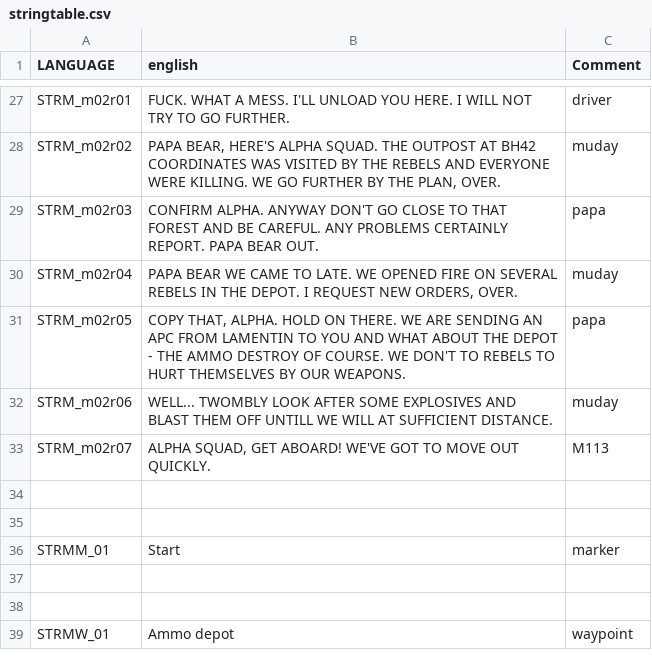
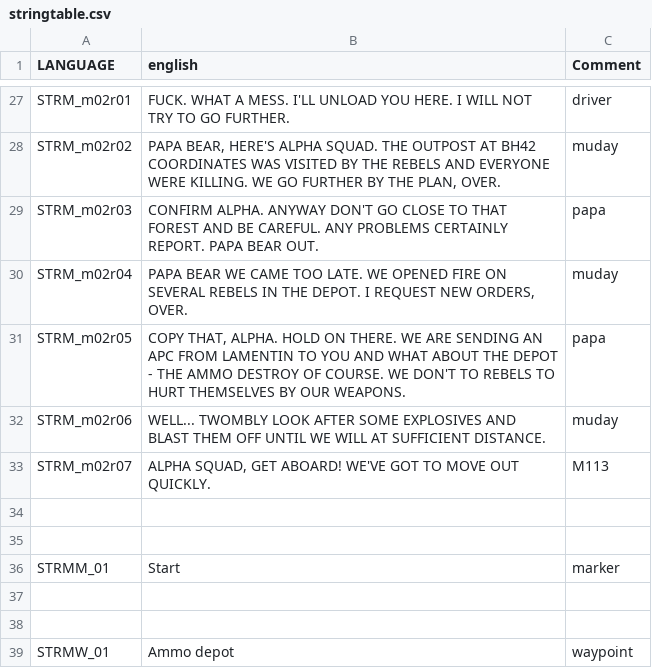
Before and after one commit to Guran94/fft, a CSV file: missions/02Mission.Eden/stringtable.csv, drawn as a sheet; only a part is shown, gaps mark what is left out.

```diff
--- a/missions/02Mission.Eden/stringtable.csv
+++ b/missions/02Mission.Eden/stringtable.csv
@@ -29,5 +29,5 @@ STRM_m02r02,"PAPA BEAR, HERE'S ALPHA SQUAD. THE OUTPOST AT BH42 COORDINATES WAS
 STRM_m02r03,"CONFIRM ALPHA. ANYWAY DON'T GO CLOSE TO THAT FOREST AND BE CAREFUL. ANY PROBLEMS CERTAINLY REPORT. PAPA BEAR OUT.","papa"
-STRM_m02r04,"PAPA BEAR WE CAME TO LATE. WE OPENED FIRE ON SEVERAL REBELS IN THE DEPOT. I REQUEST NEW ORDERS, OVER.","muday"
+STRM_m02r04,"PAPA BEAR WE CAME TOO LATE. WE OPENED FIRE ON SEVERAL REBELS IN THE DEPOT. I REQUEST NEW ORDERS, OVER.","muday"
 STRM_m02r05,"COPY THAT, ALPHA. HOLD ON THERE. WE ARE SENDING AN APC FROM LAMENTIN TO YOU AND WHAT ABOUT THE DEPOT - THE AMMO DESTROY OF COURSE. WE DON'T TO REBELS TO HURT THEMSELVES BY OUR WEAPONS.","papa"
-STRM_m02r06,"WELL... TWOMBLY LOOK AFTER SOME EXPLOSIVES AND BLAST THEM OFF UNTILL WE WILL AT SUFFICIENT DISTANCE.","muday"
+STRM_m02r06,"WELL... TWOMBLY LOOK AFTER SOME EXPLOSIVES AND BLAST THEM OFF UNTIL WE WILL AT SUFFICIENT DISTANCE.","muday"
 STRM_m02r07,"ALPHA SQUAD, GET ABOARD! WE'VE GOT TO MOVE OUT QUICKLY.","M113"
```
Also changed, not shown: missions/01Mission.Eden/stringtable.csv, missions/03Mission.Eden/stringtable.csv, 29 other files.
